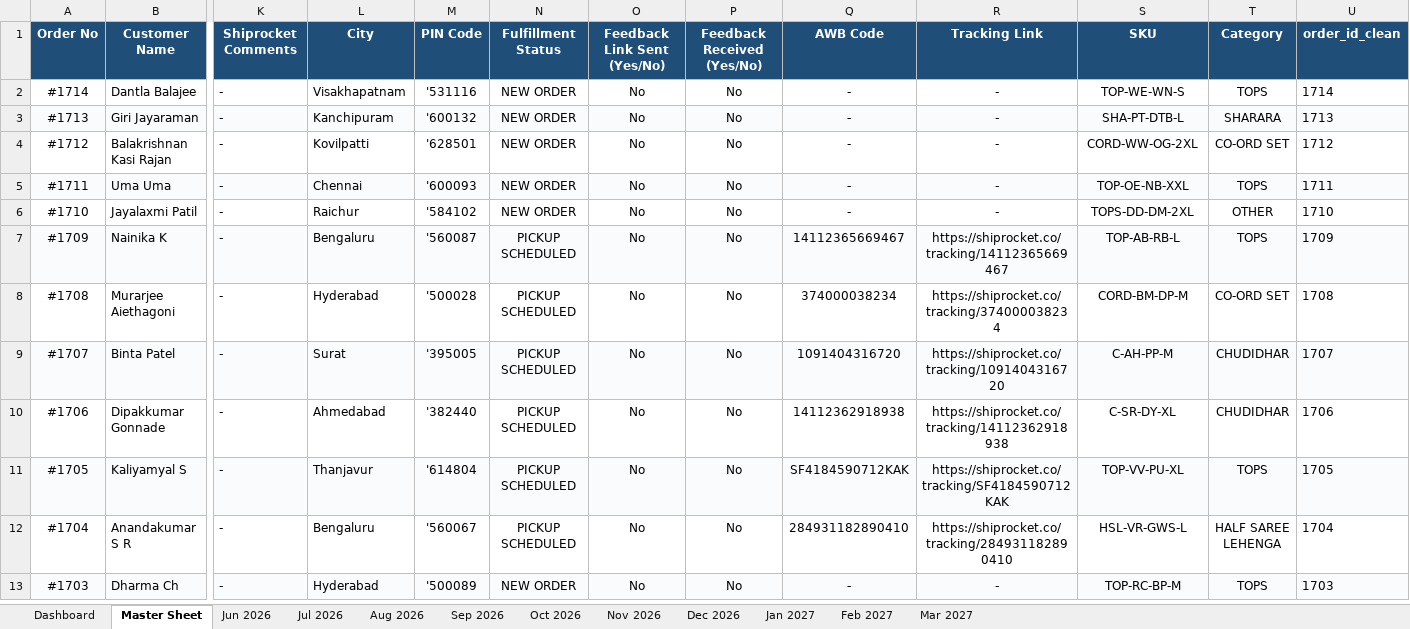
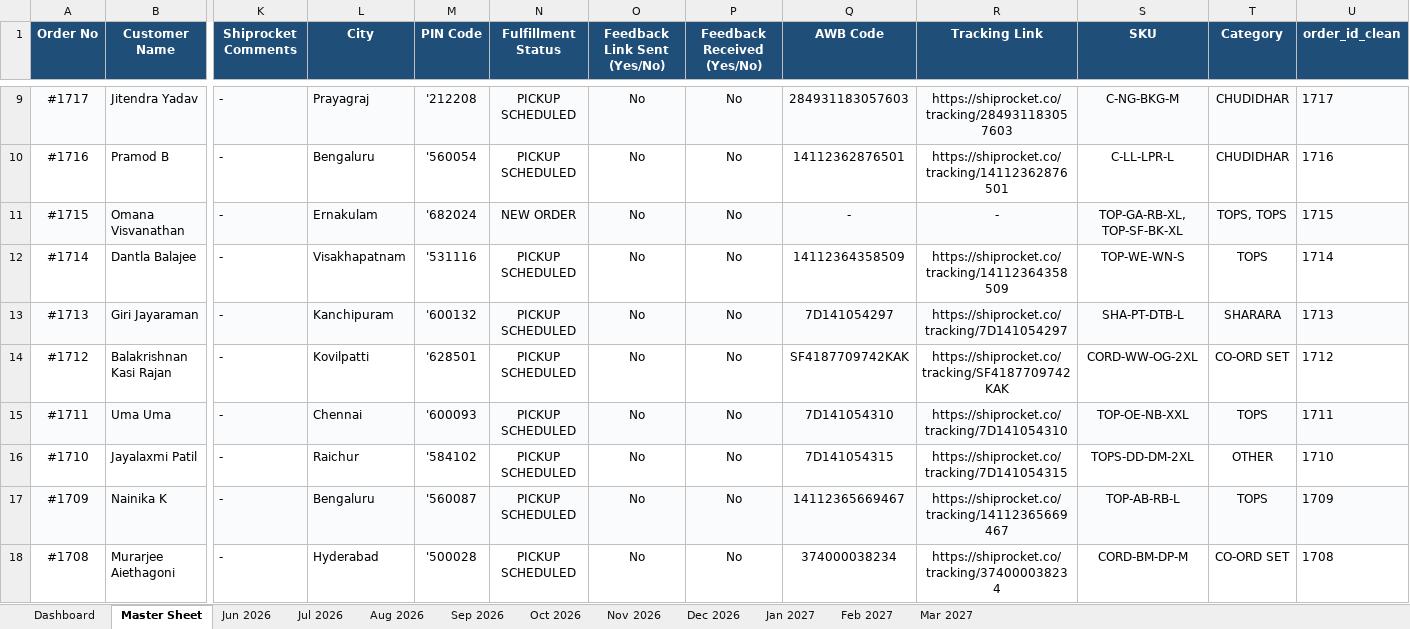
Before and after one commit to nrm-web/JANVI-AIKA-Website-Orders, an Excel workbook: Janvi_Consolidated_Orders_2026_2027.xlsx, sheet Master Sheet, drawn as a sheet; only a part is shown, gaps mark what is left out; the shorter side is filled out with more unchanged rows; values as stored, in another font and other column widths than the file's, no borders; addresses are those after the commit; rows hold the shown columns only; the diff covers the shown part only; the diff names each change by its address in the sheet, - before the commit and + after, or states it on an @@ line.

Commit message:
Auto-update consolidated order data and 4see Magic Dashboard Master file

```diff
--- a/Janvi_Consolidated_Orders_2026_2027.xlsx (sheet Master Sheet)
+++ b/Janvi_Consolidated_Orders_2026_2027.xlsx (sheet Master Sheet)
+row 9: #1717 | Jitendra Yadav | - | Prayagraj | '212208 | PICKUP SCHEDULED | No | No | 284931183057603 | https://shiprocket.co/tracking/284931183057603 | C-NG-BKG-M | CHUDIDHAR | 1717
+row 10: #1716 | Pramod B | - | Bengaluru | '560054 | PICKUP SCHEDULED | No | No | 14112362876501 | https://shiprocket.co/tracking/14112362876501 | C-LL-LPR-L | CHUDIDHAR | 1716
+row 11: #1715 | Omana Visvanathan | - | Ernakulam | '682024 | NEW ORDER | No | No | - | - | TOP-GA-RB-XL, TOP-SF-BK-XL | TOPS, TOPS | 1715
-N12:N16 (Fulfillment Status): NEW ORDER
+N12:N16 (Fulfillment Status): PICKUP SCHEDULED
-Q12 (AWB Code): -
+Q12 (AWB Code): 14112364358509
-R12 (Tracking Link): -
+R12 (Tracking Link): https://shiprocket.co/tracking/14112364358509
-Q13 (AWB Code): -
+Q13 (AWB Code): 7D141054297
-R13 (Tracking Link): -
+R13 (Tracking Link): https://shiprocket.co/tracking/7D141054297
-Q14 (AWB Code): -
+Q14 (AWB Code): SF4187709742KAK
-R14 (Tracking Link): -
+R14 (Tracking Link): https://shiprocket.co/tracking/SF4187709742KAK
-Q15 (AWB Code): -
+Q15 (AWB Code): 7D141054310
-R15 (Tracking Link): -
+R15 (Tracking Link): https://shiprocket.co/tracking/7D141054310
-Q16 (AWB Code): -
+Q16 (AWB Code): 7D141054315
-R16 (Tracking Link): -
+R16 (Tracking Link): https://shiprocket.co/tracking/7D141054315
```
Also changed, not shown: 7 added rows and 73 edited cells elsewhere in this sheet, sheet Oct 2026, sheet Sep 2026, sheet Dashboard, Janvi_4see_Magic_Dashboard_Master.xlsx, 1 other file.
